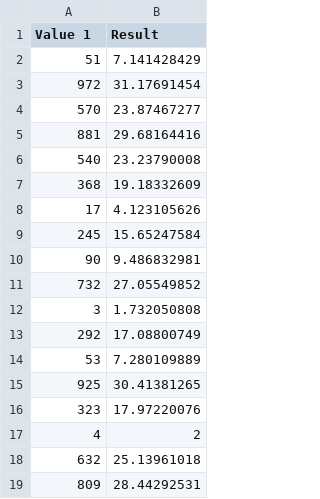
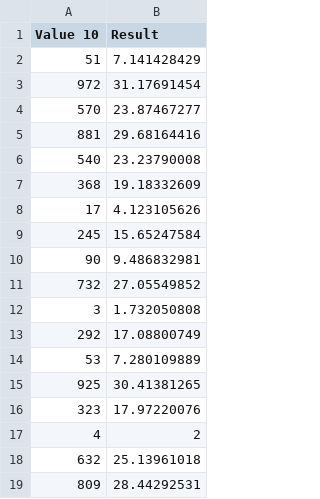
Before and after one commit to vnjit/IS601-Calculator, a CSV file: src/datafile/Square Root.csv, drawn as a sheet.

```diff
--- a/src/datafile/Square Root.csv
+++ b/src/datafile/Square Root.csv
@@ -1,2 +1,2 @@
-Value 1,Result,
+Value 10,Result,
 51,7.141428429,
```
Also changed, not shown: src/datafile/Division.csv, src/datafile/Multiplication.csv, 4 other files.
